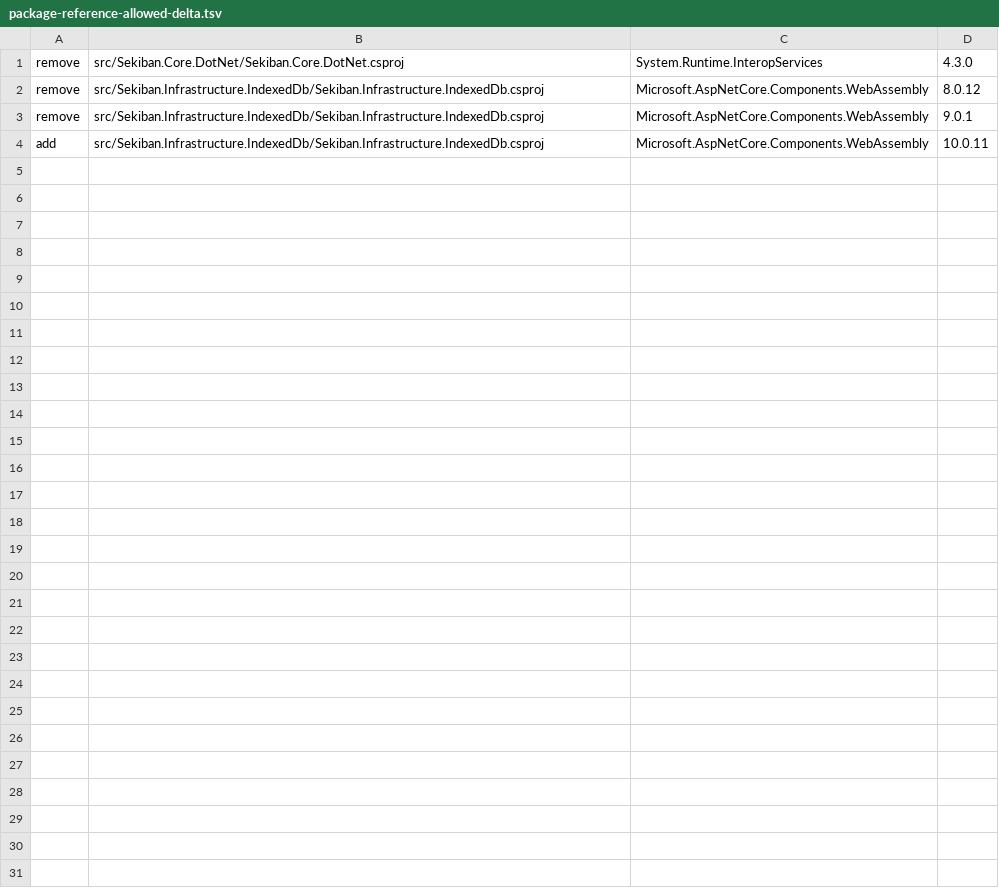
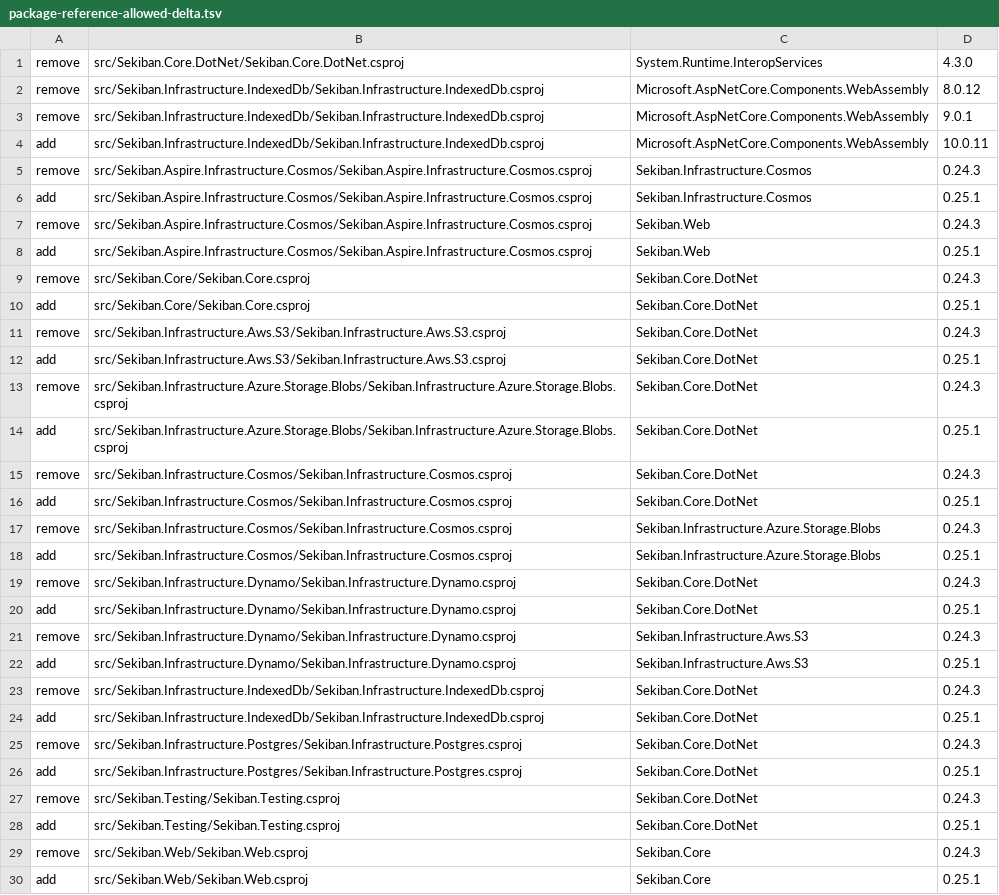
Before and after one commit to J-Tech-Japan/Sekiban, a TSV file: eng/net10-slice-a/package-reference-allowed-delta.tsv, drawn as a sheet; the diff names each change by its address in the sheet, - before the commit and + after, or states it on an @@ line.

Commit message:
chore: prepare Core 0.25.1 packages with aligned dependencies

```diff
--- a/eng/net10-slice-a/package-reference-allowed-delta.tsv
+++ b/eng/net10-slice-a/package-reference-allowed-delta.tsv
+row 5: remove | src/Sekiban.Aspire.Infrastructure.Cosmos/Sekiban.Aspire.Infrastructure.Cosmos.csproj | Sekiban.Infrastructure.Cosmos | 0.24.3
+row 6: add | src/Sekiban.Aspire.Infrastructure.Cosmos/Sekiban.Aspire.Infrastructure.Cosmos.csproj | Sekiban.Infrastructure.Cosmos | 0.25.1
+row 7: remove | src/Sekiban.Aspire.Infrastructure.Cosmos/Sekiban.Aspire.Infrastructure.Cosmos.csproj | Sekiban.Web | 0.24.3
+row 8: add | src/Sekiban.Aspire.Infrastructure.Cosmos/Sekiban.Aspire.Infrastructure.Cosmos.csproj | Sekiban.Web | 0.25.1
+row 9: remove | src/Sekiban.Core/Sekiban.Core.csproj | Sekiban.Core.DotNet | 0.24.3
+row 10: add | src/Sekiban.Core/Sekiban.Core.csproj | Sekiban.Core.DotNet | 0.25.1
+row 11: remove | src/Sekiban.Infrastructure.Aws.S3/Sekiban.Infrastructure.Aws.S3.csproj | Sekiban.Core.DotNet | 0.24.3
+row 12: add | src/Sekiban.Infrastructure.Aws.S3/Sekiban.Infrastructure.Aws.S3.csproj | Sekiban.Core.DotNet | 0.25.1
+row 13: remove | src/Sekiban.Infrastructure.Azure.Storage.Blobs/Sekiban.Infrastructure.Azure.Storage.Blobs.csproj | Sekiban.Core.DotNet | 0.24.3
+row 14: add | src/Sekiban.Infrastructure.Azure.Storage.Blobs/Sekiban.Infrastructure.Azure.Storage.Blobs.csproj | Sekiban.Core.DotNet | 0.25.1
+row 15: remove | src/Sekiban.Infrastructure.Cosmos/Sekiban.Infrastructure.Cosmos.csproj | Sekiban.Core.DotNet | 0.24.3
+row 16: add | src/Sekiban.Infrastructure.Cosmos/Sekiban.Infrastructure.Cosmos.csproj | Sekiban.Core.DotNet | 0.25.1
+row 17: remove | src/Sekiban.Infrastructure.Cosmos/Sekiban.Infrastructure.Cosmos.csproj | Sekiban.Infrastructure.Azure.Storage.Blobs | 0.24.3
+row 18: add | src/Sekiban.Infrastructure.Cosmos/Sekiban.Infrastructure.Cosmos.csproj | Sekiban.Infrastructure.Azure.Storage.Blobs | 0.25.1
+row 19: remove | src/Sekiban.Infrastructure.Dynamo/Sekiban.Infrastructure.Dynamo.csproj | Sekiban.Core.DotNet | 0.24.3
+row 20: add | src/Sekiban.Infrastructure.Dynamo/Sekiban.Infrastructure.Dynamo.csproj | Sekiban.Core.DotNet | 0.25.1
+row 21: remove | src/Sekiban.Infrastructure.Dynamo/Sekiban.Infrastructure.Dynamo.csproj | Sekiban.Infrastructure.Aws.S3 | 0.24.3
+row 22: add | src/Sekiban.Infrastructure.Dynamo/Sekiban.Infrastructure.Dynamo.csproj | Sekiban.Infrastructure.Aws.S3 | 0.25.1
+row 23: remove | src/Sekiban.Infrastructure.IndexedDb/Sekiban.Infrastructure.IndexedDb.csproj | Sekiban.Core.DotNet | 0.24.3
+row 24: add | src/Sekiban.Infrastructure.IndexedDb/Sekiban.Infrastructure.IndexedDb.csproj | Sekiban.Core.DotNet | 0.25.1
+row 25: remove | src/Sekiban.Infrastructure.Postgres/Sekiban.Infrastructure.Postgres.csproj | Sekiban.Core.DotNet | 0.24.3
+row 26: add | src/Sekiban.Infrastructure.Postgres/Sekiban.Infrastructure.Postgres.csproj | Sekiban.Core.DotNet | 0.25.1
+row 27: remove | src/Sekiban.Testing/Sekiban.Testing.csproj | Sekiban.Core.DotNet | 0.24.3
+row 28: add | src/Sekiban.Testing/Sekiban.Testing.csproj | Sekiban.Core.DotNet | 0.25.1
+row 29: remove | src/Sekiban.Web/Sekiban.Web.csproj | Sekiban.Core | 0.24.3
+row 30: add | src/Sekiban.Web/Sekiban.Web.csproj | Sekiban.Core | 0.25.1
```
Also changed, not shown: 27 other files.
